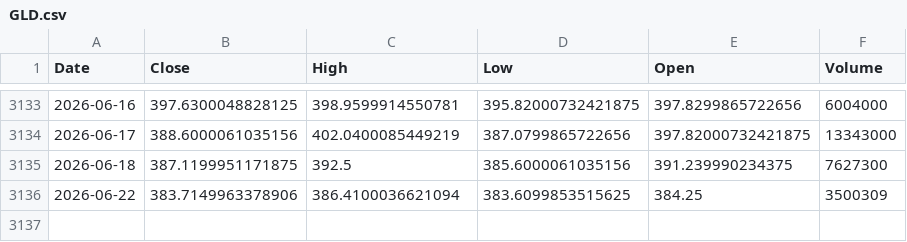
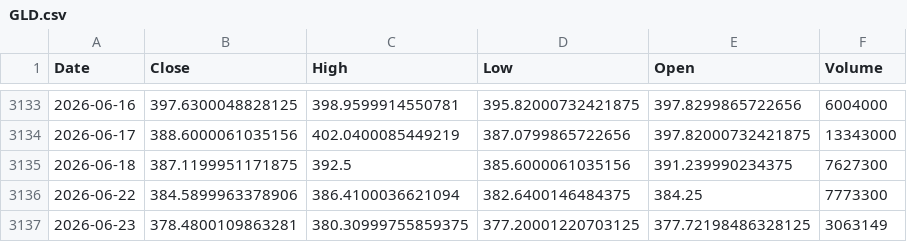
Before and after one commit to kittycapital/btc-asset-correlation, a CSV file: data/GLD.csv, drawn as a sheet; only a part is shown, gaps mark what is left out.

```diff
--- a/data/GLD.csv
+++ b/data/GLD.csv
@@ -3135,2 +3135,3 @@ Date,Close,High,Low,Open,Volume
 2026-06-18,387.1199951171875,392.5,385.6000061035156,391.239990234375,7627300
-2026-06-22,383.7149963378906,386.4100036621094,383.6099853515625,384.25,3500309
+2026-06-22,384.5899963378906,386.4100036621094,382.6400146484375,384.25,7773300
+2026-06-23,378.4800109863281,380.30999755859375,377.20001220703125,377.72198486328125,3063149
```
Also changed, not shown: data/BTC.csv, data/DXY.csv, 4 other files.
